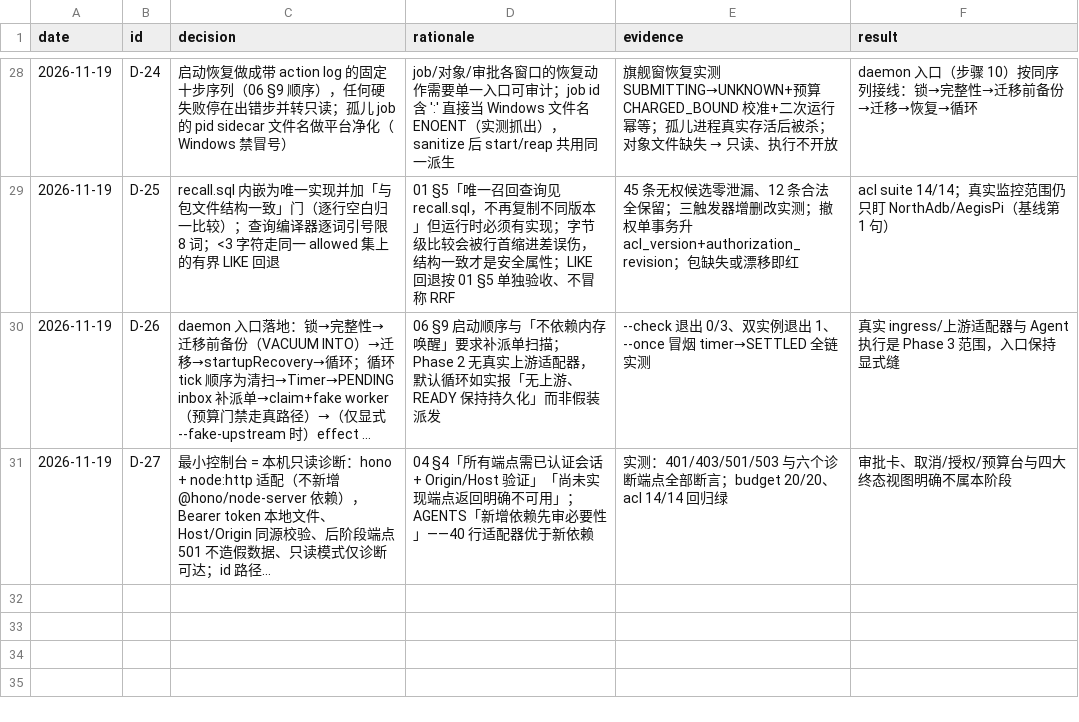
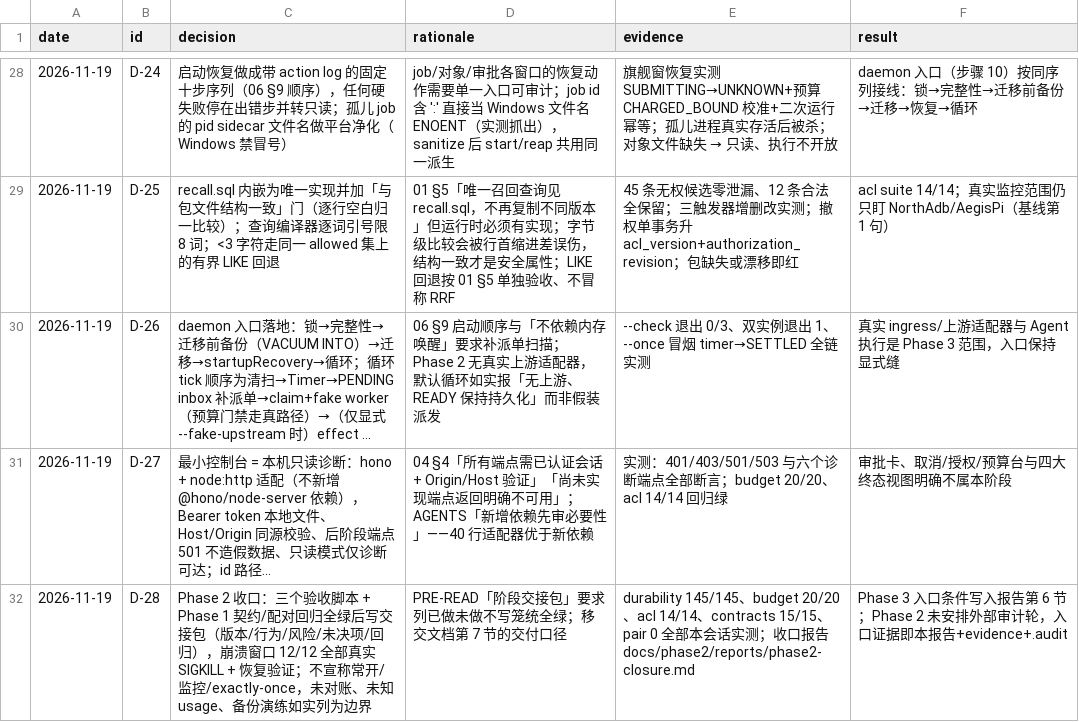
Before and after one commit to NorthAdb/AegisPi, a TSV file: .audit/decision-trail.tsv, drawn as a sheet; only a part is shown, gaps mark what is left out; long unchanged cells end in …; the diff names each change by its address in the sheet, - before the commit and + after, or states it on an @@ line.

Commit message:
Phase 2 closure: durable read-only pipeline and recovery delivered per the kickoff handoff - final verification all green on the locked Node (test:durability 145/145 incl. the complete 06 s9 crash matrix with real SIGKILL children, test:budget 20/20, test:acl 14/14, Phase 1 contracts 15/15, hono pair tool exit 0); handover package at docs/phase2/reports/phase2-closure.md lists versions (schema checksum ede73eca pinned, defaults from 06 s4/s8), behavior (commands, exit codes, log locations, per-window recovery records, data sources all fake/recorded), honest risks (unreconciled effects, unknown usage as CHARGED_BOUND, backup drill and disk alerts left to Phase 3), Phase 3 open items and entry conditions; no claims of always-on, monitoring, or universal exactly-once

```diff
--- a/.audit/decision-trail.tsv
+++ b/.audit/decision-trail.tsv
+row 32: 2026-11-19 | D-28 | Phase 2 收口：三个验收脚本 + Phase 1 契约/配对回归全绿后写交接包（版本/行为/风险/未决项/回归），崩溃窗口 12/12 全部真实 SIGKILL + 恢复验证；不宣称常开/监控/exactly-once，未对账、未知 usage、备份演练如实列为边界 | PRE-READ「阶段交接包」要求列已做未做不写笼统全绿；移交文档第 7 节的交付口径 | durability 145/145、budget 20/20、acl 14/14、contracts 15/15、pair 0 全部本会话实测；收口报告 docs/phase2/reports/phase2-closure.md | Phase 3 入口条件写入报告第 6 节；Phase 2 未安排外部审计轮，入口证据即本报告+evidence+.audit
```
Also changed, not shown: 11 other files.
